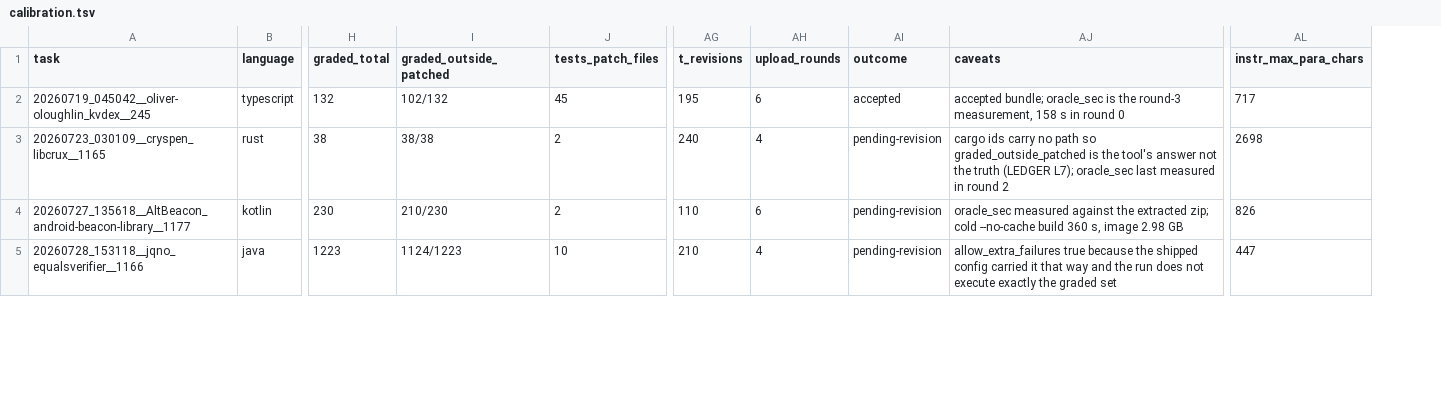
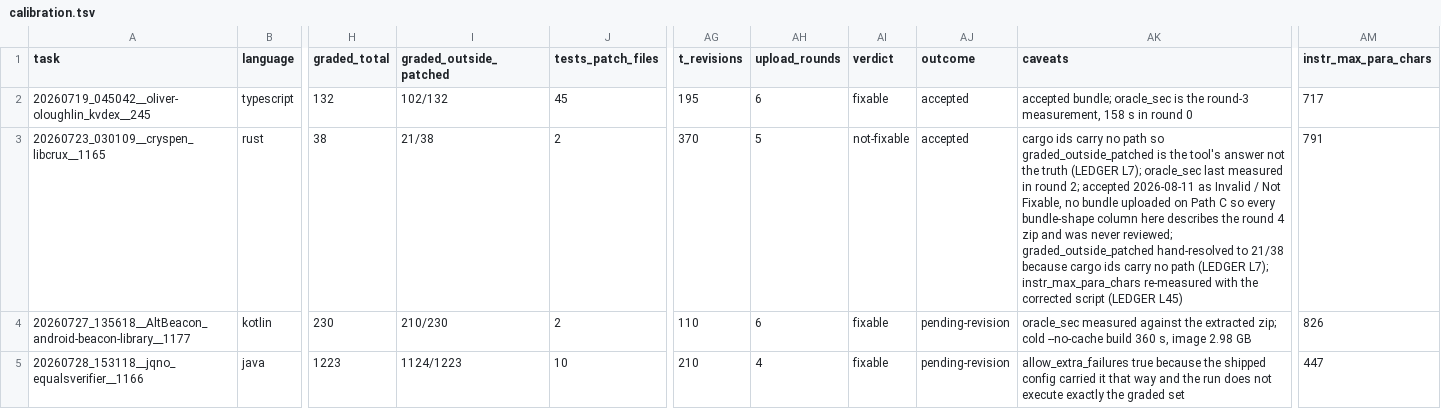
Before and after one commit to GauDan-2005/SENTINAL-ULTRA, a TSV file: learning/calibration.tsv, drawn as a sheet; only a part is shown, gaps mark what is left out; addresses are those after the commit; the diff covers the shown part only; the diff names each change by its address in the sheet, - before the commit and + after, or states it on an @@ line.

```diff
--- a/learning/calibration.tsv
+++ b/learning/calibration.tsv
+column AI (verdict), rows 2-5: fixable | not-fixable | fixable | fixable
-I3 (graded_outside_patched): 38/38
+I3 (graded_outside_patched): 21/38
-AG3 (t_revisions): 240
+AG3 (t_revisions): 370
-AH3 (upload_rounds): 4
+AH3 (upload_rounds): 5
-AJ3 (outcome): pending-revision
+AJ3 (outcome): accepted
-AK3 (caveats): …in round 2
+AK3 (caveats): …in round 2; accepted 2026-08-11 as Invalid / Not Fixable, no bundle uploaded on Path C so every bundle-shape column here describes the round 4 zip and was never reviewed; graded_outside_patched hand-resolved to 21/38 because cargo ids carry no path (LEDGER L7); instr_max_para_chars re-measured with the corrected script (LEDGER L45)
-AM3 (instr_max_para_chars): 2698
+AM3 (instr_max_para_chars): 791
```
Also changed, not shown: 5 edited cells elsewhere in this file, 42 other files.
